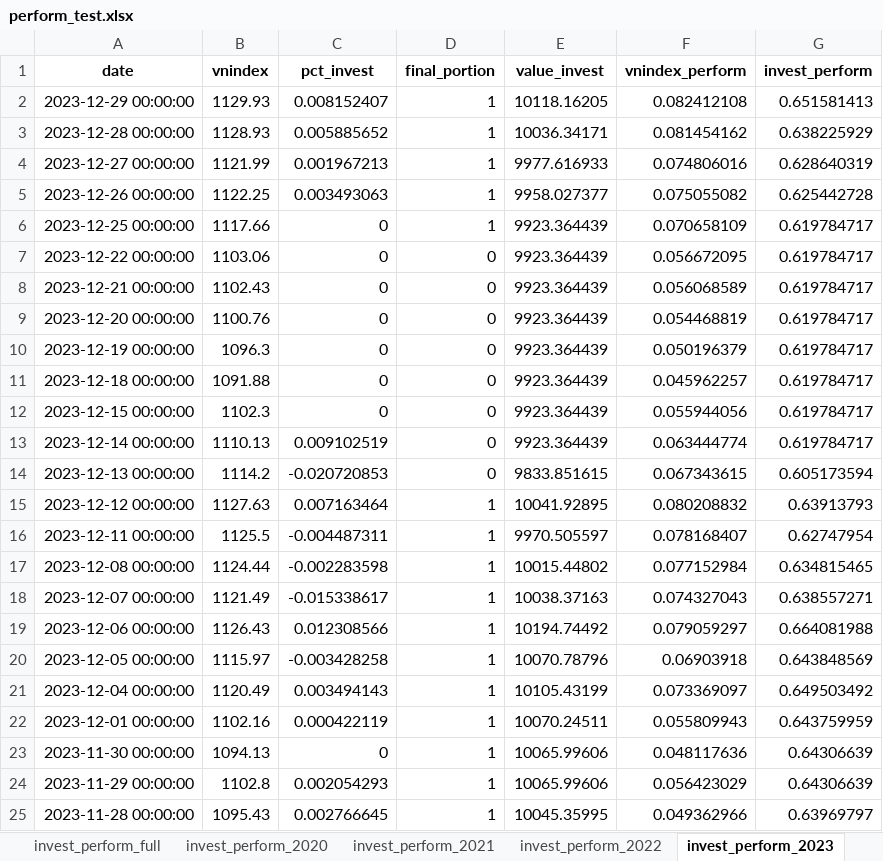
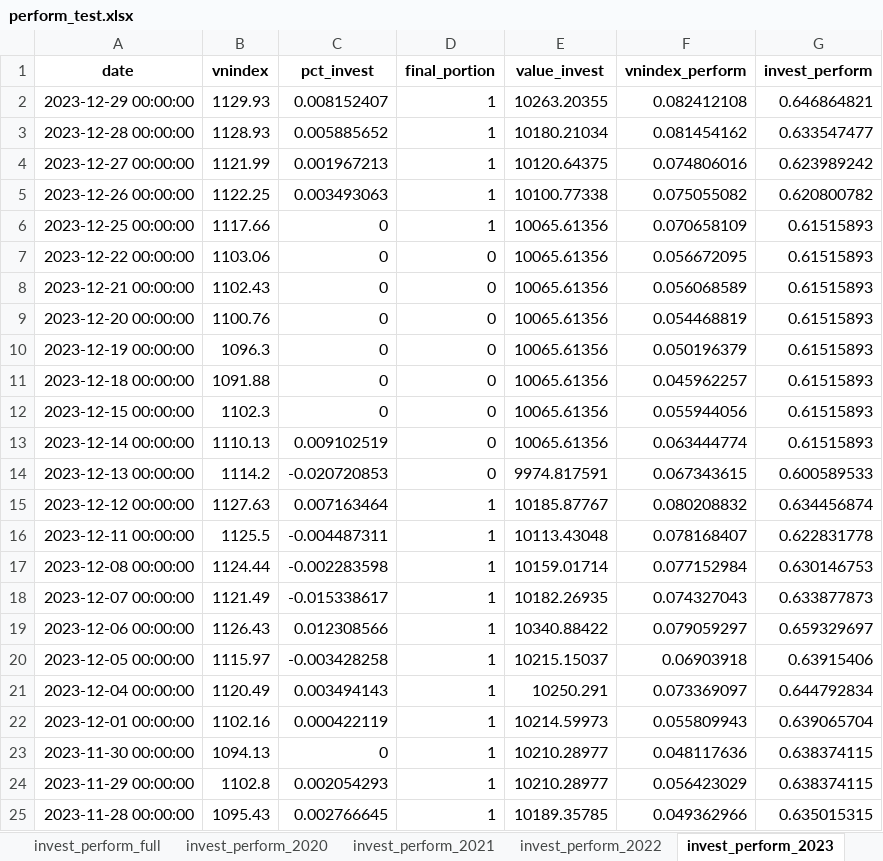
Before and after one commit to twan507/t2m-pycode, an Excel workbook: capital_allocation/back_test/perform_test.xlsx, sheet invest_perform_2023, drawn as a sheet; only a part is shown; values as stored, in another font and other column widths than the file's, no borders; the diff covers the shown part only; the diff names each change by its address in the sheet, - before the commit and + after, or states it on an @@ line.

```diff
--- a/capital_allocation/back_test/perform_test.xlsx (sheet invest_perform_2023)
+++ b/capital_allocation/back_test/perform_test.xlsx (sheet invest_perform_2023)
-E2 (value_invest): 10118.16205
+E2 (value_invest): 10263.20355
-G2 (invest_perform): 0.651581413
+G2 (invest_perform): 0.646864821
-E3 (value_invest): 10036.34171
+E3 (value_invest): 10180.21034
-G3 (invest_perform): 0.638225929
+G3 (invest_perform): 0.633547477
-E4 (value_invest): 9977.616933
+E4 (value_invest): 10120.64375
-G4 (invest_perform): 0.628640319
+G4 (invest_perform): 0.623989242
-E5 (value_invest): 9958.027377
+E5 (value_invest): 10100.77338
-G5 (invest_perform): 0.625442728
+G5 (invest_perform): 0.620800782
-E6:E13 (value_invest): 9923.364439
+E6:E13 (value_invest): 10065.61356
-G6:G13 (invest_perform): 0.619784717
+G6:G13 (invest_perform): 0.61515893
-E14 (value_invest): 9833.851615
+E14 (value_invest): 9974.817591
-G14 (invest_perform): 0.605173594
+G14 (invest_perform): 0.600589533
-E15 (value_invest): 10041.92895
+E15 (value_invest): 10185.87767
-G15 (invest_perform): 0.63913793
+G15 (invest_perform): 0.634456874
-E16 (value_invest): 9970.505597
+E16 (value_invest): 10113.43048
-G16 (invest_perform): 0.62747954
+G16 (invest_perform): 0.622831778
-E17 (value_invest): 10015.44802
+E17 (value_invest): 10159.01714
-G17 (invest_perform): 0.634815465
+G17 (invest_perform): 0.630146753
-E18 (value_invest): 10038.37163
+E18 (value_invest): 10182.26935
-G18 (invest_perform): 0.638557271
+G18 (invest_perform): 0.633877873
-E19 (value_invest): 10194.74492
+E19 (value_invest): 10340.88422
-G19 (invest_perform): 0.664081988
+G19 (invest_perform): 0.659329697
-E20 (value_invest): 10070.78796
+E20 (value_invest): 10215.15037
-G20 (invest_perform): 0.643848569
+G20 (invest_perform): 0.63915406
-E21 (value_invest): 10105.43199
+E21 (value_invest): 10250.291
-G21 (invest_perform): 0.649503492
+G21 (invest_perform): 0.644792834
-E22 (value_invest): 10070.24511
+E22 (value_invest): 10214.59973
-G22 (invest_perform): 0.643759959
+G22 (invest_perform): 0.639065704
-E23:E24 (value_invest): 10065.99606
+E23:E24 (value_invest): 10210.28977
-G23:G24 (invest_perform): 0.64306639
+G23:G24 (invest_perform): 0.638374115
-E25 (value_invest): 10045.35995
+E25 (value_invest): 10189.35785
-G25 (invest_perform): 0.63969797
+G25 (invest_perform): 0.635015315
```
Also changed, not shown: 433 edited cells elsewhere in this sheet, sheet full_traded_stock_history, sheet invest_perform_full, sheet phan_bo_von_backtest, sheet invest_perform_2021, sheet invest_perform_2022, sheet invest_perform_2020, 1 more sheet, capital_allocation/back_test/test_data.xlsx, 3 other files.
